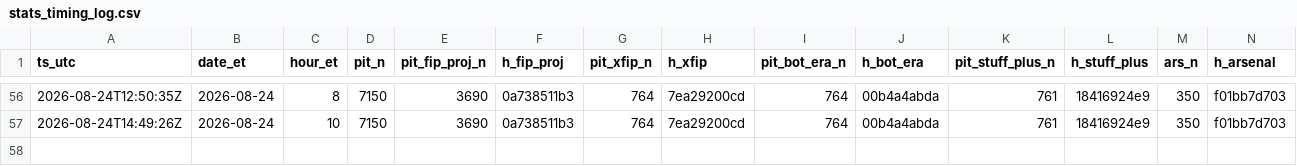
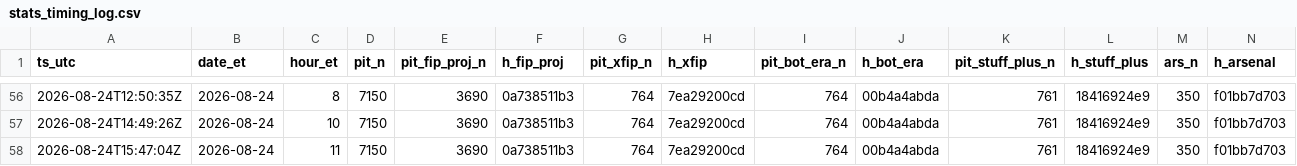
Before and after one commit to szerillo/mlb-tracker, a CSV file: data/stats_timing_log.csv, drawn as a sheet; only a part is shown, gaps mark what is left out; rows hold the shown columns only; the diff names each change by its address in the sheet, - before the commit and + after, or states it on an @@ line.

```diff
--- a/data/stats_timing_log.csv
+++ b/data/stats_timing_log.csv
+row 58: 2026-08-24T15:47:04Z | 2026-08-24 | 11 | 7150 | 3690 | 0a738511b3 | 764 | 7ea29200cd | 764 | 00b4a4abda | 761 | 18416924e9 | 350 | f01bb7d703
```
Also changed, not shown: data/power_eye_2026.csv, 13 other files.
